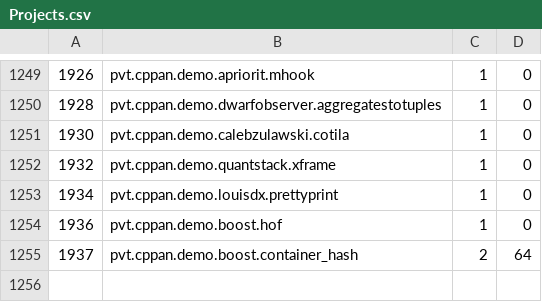
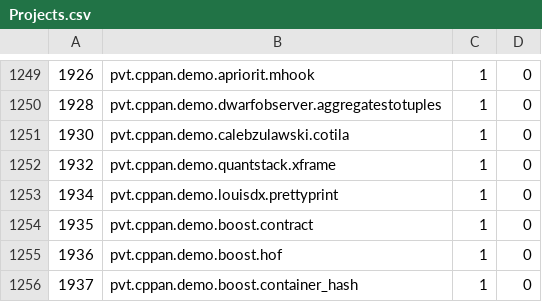
Before and after one commit to cppan/database, a CSV file: Projects.csv, drawn as a sheet; only a part is shown, gaps mark what is left out.

```diff
--- a/Projects.csv
+++ b/Projects.csv
@@ -1253,3 +1253,4 @@
 1934;pvt.cppan.demo.louisdx.prettyprint;1;0
+1935;pvt.cppan.demo.boost.contract;1;0
 1936;pvt.cppan.demo.boost.hof;1;0
-1937;pvt.cppan.demo.boost.container_hash;2;64
+1937;pvt.cppan.demo.boost.container_hash;1;0
```
Also changed, not shown: 3 other files.
